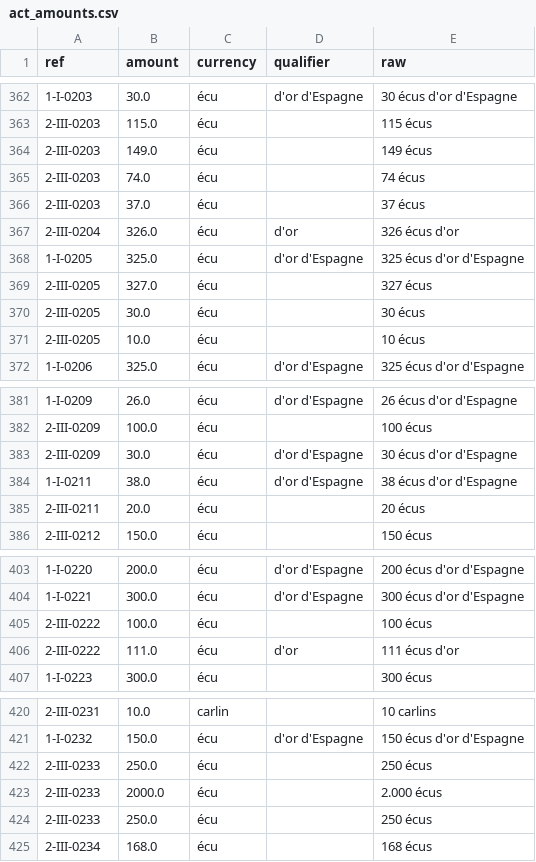
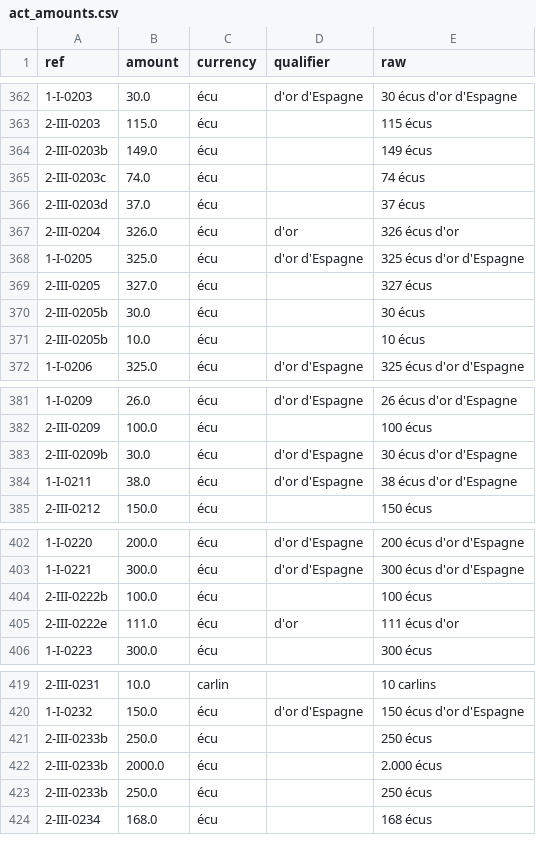
Before and after one commit to ozeleda/grandchamp-catalogue, a CSV file: csv/act_amounts.csv, drawn as a sheet; only a part is shown, gaps mark what is left out.

```diff
--- a/csv/act_amounts.csv
+++ b/csv/act_amounts.csv
@@ -363,5 +363,5 @@
 2-III-0203,115.0,écu,,115 écus
-2-III-0203,149.0,écu,,149 écus
-2-III-0203,74.0,écu,,74 écus
-2-III-0203,37.0,écu,,37 écus
+2-III-0203b,149.0,écu,,149 écus
+2-III-0203c,74.0,écu,,74 écus
+2-III-0203d,37.0,écu,,37 écus
 2-III-0204,326.0,écu,d'or,326 écus d'or
@@ -369,4 +369,4 @@
 2-III-0205,327.0,écu,,327 écus
-2-III-0205,30.0,écu,,30 écus
-2-III-0205,10.0,écu,,10 écus
+2-III-0205b,30.0,écu,,30 écus
+2-III-0205b,10.0,écu,,10 écus
 1-I-0206,325.0,écu,d'or d'Espagne,325 écus d'or d'Espagne
@@ -382,5 +382,4 @@
 2-III-0209,100.0,écu,,100 écus
-2-III-0209,30.0,écu,d'or d'Espagne,30 écus d'or d'Espagne
+2-III-0209b,30.0,écu,d'or d'Espagne,30 écus d'or d'Espagne
 1-I-0211,38.0,écu,d'or d'Espagne,38 écus d'or d'Espagne
-2-III-0211,20.0,écu,,20 écus
 2-III-0212,150.0,écu,,150 écus
@@ -404,4 +403,4 @@
 1-I-0221,300.0,écu,d'or d'Espagne,300 écus d'or d'Espagne
-2-III-0222,100.0,écu,,100 écus
-2-III-0222,111.0,écu,d'or,111 écus d'or
+2-III-0222b,100.0,écu,,100 écus
+2-III-0222e,111.0,écu,d'or,111 écus d'or
 1-I-0223,300.0,écu,,300 écus
@@ -421,5 +420,5 @@
 1-I-0232,150.0,écu,d'or d'Espagne,150 écus d'or d'Espagne
-2-III-0233,250.0,écu,,250 écus
-2-III-0233,2000.0,écu,,2.000 écus
-2-III-0233,250.0,écu,,250 écus
+2-III-0233b,250.0,écu,,250 écus
+2-III-0233b,2000.0,écu,,2.000 écus
+2-III-0233b,250.0,écu,,250 écus
 2-III-0234,168.0,écu,,168 écus
```
Also changed, not shown: csv/acts.csv, 5 other files.
